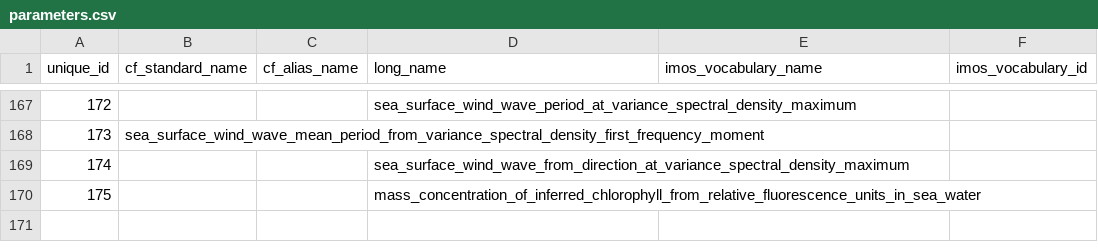
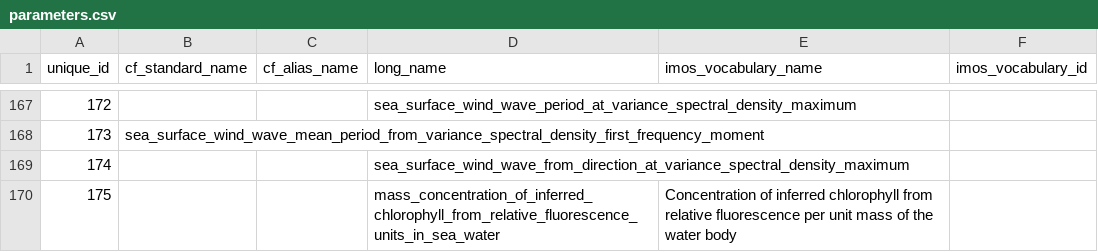
Before and after one commit to aodn/data-services, a CSV file: PARAMETERS_MAPPING/parameters.csv, drawn as a sheet; only a part is shown, gaps mark what is left out.

Commit message:
add IMOS vocab name "Concentration of inferred chlorophyll from relative fluorescence per unit mass of the water body"

```diff
--- a/PARAMETERS_MAPPING/parameters.csv
+++ b/PARAMETERS_MAPPING/parameters.csv
@@ -169,2 +169,2 @@ unique_id;cf_standard_name;cf_alias_name;long_name;imos_vocabulary_name;imos_voc
 174;;;sea_surface_wind_wave_from_direction_at_variance_spectral_density_maximum;;
-175;;;mass_concentration_of_inferred_chlorophyll_from_relative_fluorescence_units_in_sea_water;;
+175;;;mass_concentration_of_inferred_chlorophyll_from_relative_fluorescence_units_in_sea_water;Concentration of inferred chlorophyll from relative fluorescence per unit mass of the water body;
```
